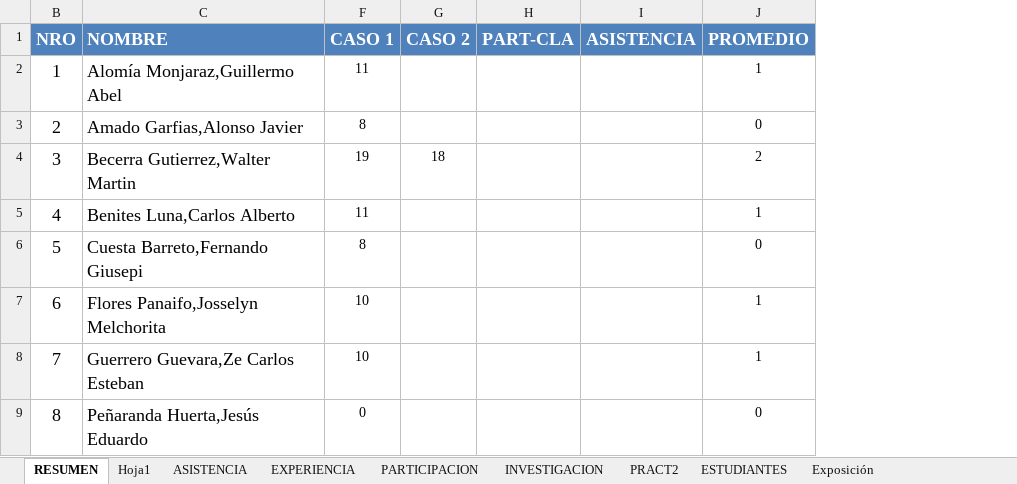
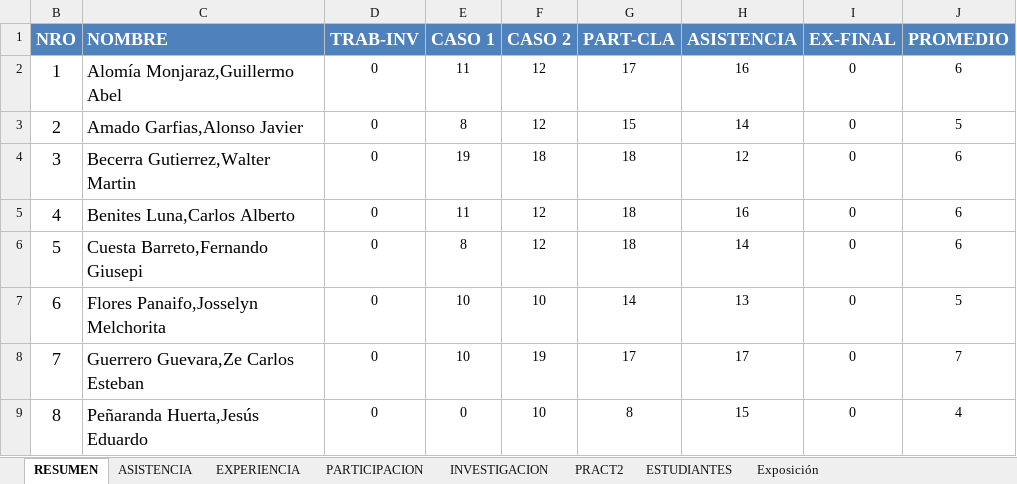
Before and after one commit to gcoronelc/UCS_LENG_PROG_2017-0, an Excel workbook: Docs/Control.xlsx, sheet RESUMEN, drawn as a sheet; only a part is shown; values as stored, in another font and other column widths than the file's, no borders; addresses are those after the commit; the diff covers the shown part only; the diff names each change by its address in the sheet, - before the commit and + after, or states it on an @@ line.

```diff
--- a/Docs/Control.xlsx (sheet RESUMEN)
+++ b/Docs/Control.xlsx (sheet RESUMEN)
-sheet tab: Hoja1
@@ column D (TRAB-INV) unhidden, rows 2-9: all 0 @@
+column I (EX-FINAL), rows 2-9: all 0
-F2:F3 (CASO 2): (empty)
+F2:F3 (CASO 2): 12
-G2 (PART-CLA): (empty)
+G2 (PART-CLA): 17
-H2 (ASISTENCIA): (empty)
+H2 (ASISTENCIA): 16
-J2 (PROMEDIO): 1
+J2 (PROMEDIO): 6
-G3 (PART-CLA): (empty)
+G3 (PART-CLA): 15
-H3 (ASISTENCIA): (empty)
+H3 (ASISTENCIA): 14
-J3 (PROMEDIO): 0
+J3 (PROMEDIO): 5
-G4:G6 (PART-CLA): (empty)
+G4:G6 (PART-CLA): 18
-H4 (ASISTENCIA): (empty)
+H4 (ASISTENCIA): 12
-J4 (PROMEDIO): 2
+J4 (PROMEDIO): 6
-F5:F6 (CASO 2): (empty)
+F5:F6 (CASO 2): 12
-H5 (ASISTENCIA): (empty)
+H5 (ASISTENCIA): 16
-J5 (PROMEDIO): 1
+J5 (PROMEDIO): 6
-H6 (ASISTENCIA): (empty)
+H6 (ASISTENCIA): 14
-J6 (PROMEDIO): 0
+J6 (PROMEDIO): 6
-F7 (CASO 2): (empty)
+F7 (CASO 2): 10
-G7 (PART-CLA): (empty)
+G7 (PART-CLA): 14
-H7 (ASISTENCIA): (empty)
+H7 (ASISTENCIA): 13
-J7 (PROMEDIO): 1
+J7 (PROMEDIO): 5
-F8 (CASO 2): (empty)
+F8 (CASO 2): 19
-G8 (PART-CLA): (empty)
+G8 (PART-CLA): 17
-H8 (ASISTENCIA): (empty)
+H8 (ASISTENCIA): 17
-J8 (PROMEDIO): 1
+J8 (PROMEDIO): 7
-F9 (CASO 2): (empty)
+F9 (CASO 2): 10
-G9 (PART-CLA): (empty)
+G9 (PART-CLA): 8
-H9 (ASISTENCIA): (empty)
+H9 (ASISTENCIA): 15
-J9 (PROMEDIO): 0
+J9 (PROMEDIO): 4
```
Also changed, not shown: 1 added row, 6 removed rows, 15 edited cells and row numbers in column B elsewhere in this sheet, sheet PRACT2, sheet PARTICIPACION, sheet ASISTENCIA, sheet EXPERIENCIA, sheet ESTUDIANTES, formulas that keep their value, hidden cells.
